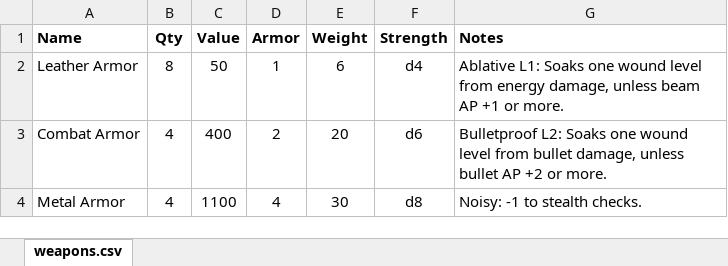
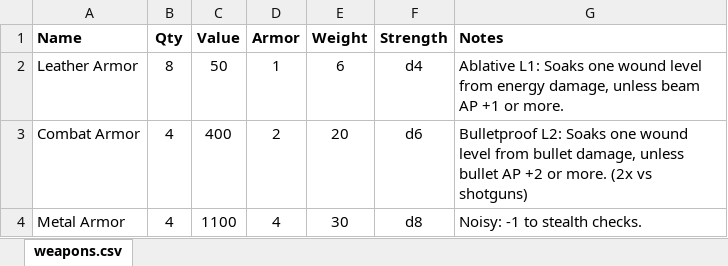
Before and after one commit to maplealmond/savagewasteland, an Excel workbook: data/armor.xlsx, sheet weapons.csv, drawn as a sheet; values as stored, in another font and other column widths than the file's, no borders; the diff names each change by its address in the sheet, - before the commit and + after, or states it on an @@ line.

```diff
--- a/data/armor.xlsx (sheet weapons.csv)
+++ b/data/armor.xlsx (sheet weapons.csv)
-G3 (Notes): …or more.
+G3 (Notes): …or more. (2x vs shotguns)
```
Also changed, not shown: data/aid.xlsx, data/guns.xlsx, 6 other files.
